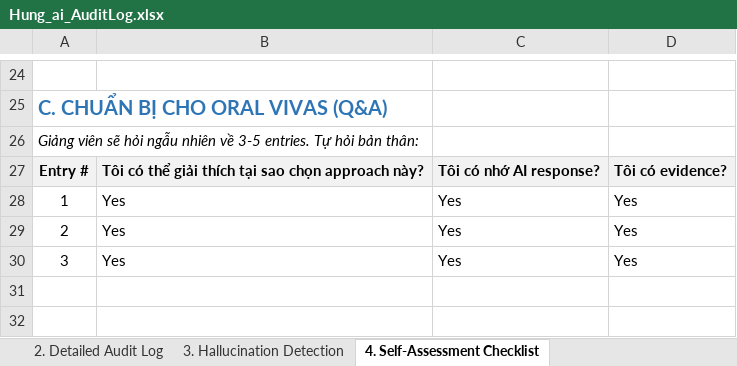
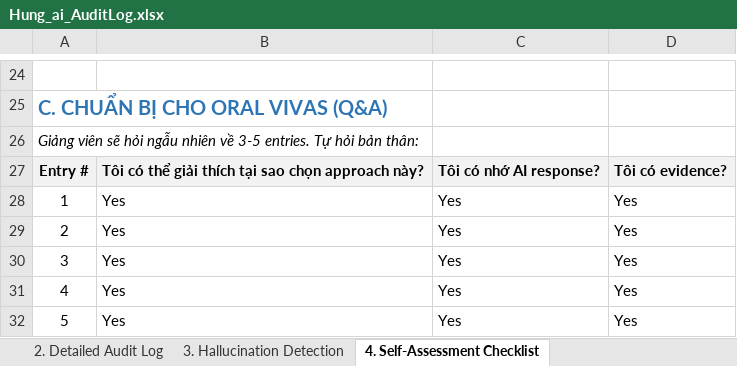
Before and after one commit to nguyendinhtien824-super/Group-2, an Excel workbook: ai_logs/Hung_ai_AuditLog.xlsx, sheet 4. Self-Assessment Checklist, drawn as a sheet; only a part is shown, gaps mark what is left out; values as stored, in another font and other column widths than the file's, no borders; the diff names each change by its address in the sheet, - before the commit and + after, or states it on an @@ line.

```diff
--- a/ai_logs/Hung_ai_AuditLog.xlsx (sheet 4. Self-Assessment Checklist)
+++ b/ai_logs/Hung_ai_AuditLog.xlsx (sheet 4. Self-Assessment Checklist)
+row 31: 4 | Yes | Yes | Yes
+row 32: 5 | Yes | Yes | Yes
```
Also changed, not shown: sheet 3. Hallucination Detection, sheet 2. Detailed Audit Log, sheet 1. Metadata & Summary.
